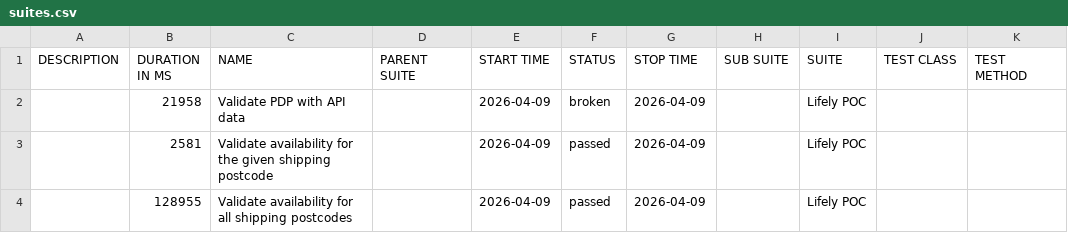
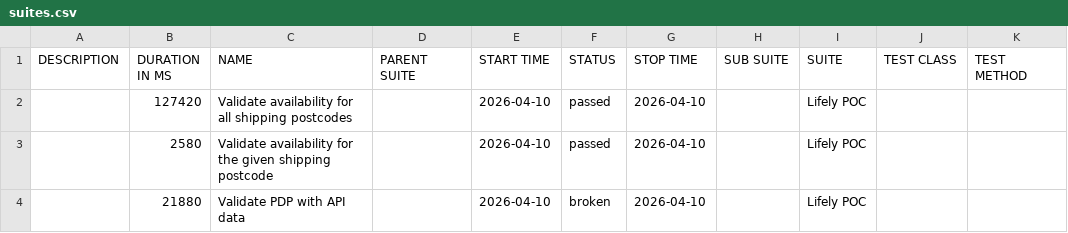
Before and after one commit to Het0603/E-Living, a CSV file: data/suites.csv, drawn as a sheet.

```diff
--- a/data/suites.csv
+++ b/data/suites.csv
@@ -1,4 +1,4 @@
 "DESCRIPTION","DURATION IN MS","NAME","PARENT SUITE","START TIME","STATUS","STOP TIME","SUB SUITE","SUITE","TEST CLASS","TEST METHOD"
-"","21958","Validate PDP with API data","","2026-04-09","broken","2026-04-09","","Lifely POC","",""
-"","2581","Validate availability for the given shipping postcode","","2026-04-09","passed","2026-04-09","","Lifely POC","",""
-"","128955","Validate availability for all shipping postcodes","","2026-04-09","passed","2026-04-09","","Lifely POC","",""
+"","127420","Validate availability for all shipping postcodes","","2026-04-10","passed","2026-04-10","","Lifely POC","",""
+"","2580","Validate availability for the given shipping postcode","","2026-04-10","passed","2026-04-10","","Lifely POC","",""
+"","21880","Validate PDP with API data","","2026-04-10","broken","2026-04-10","","Lifely POC","",""
```
Also changed, not shown: 25 other files.
